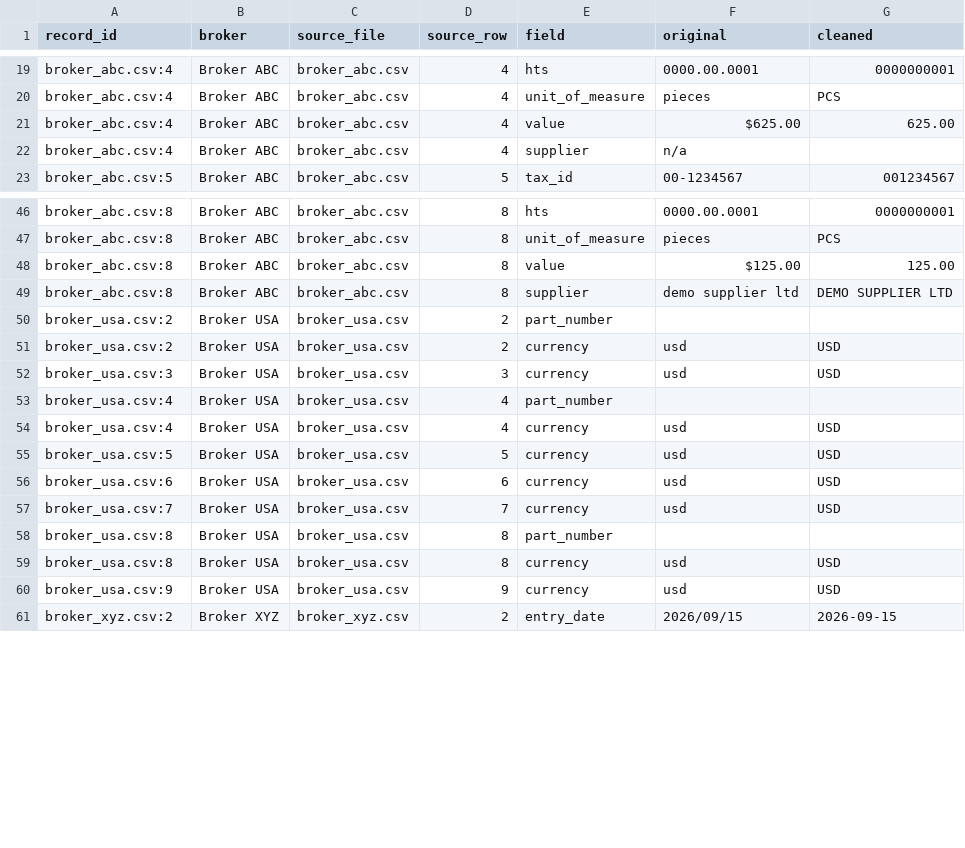
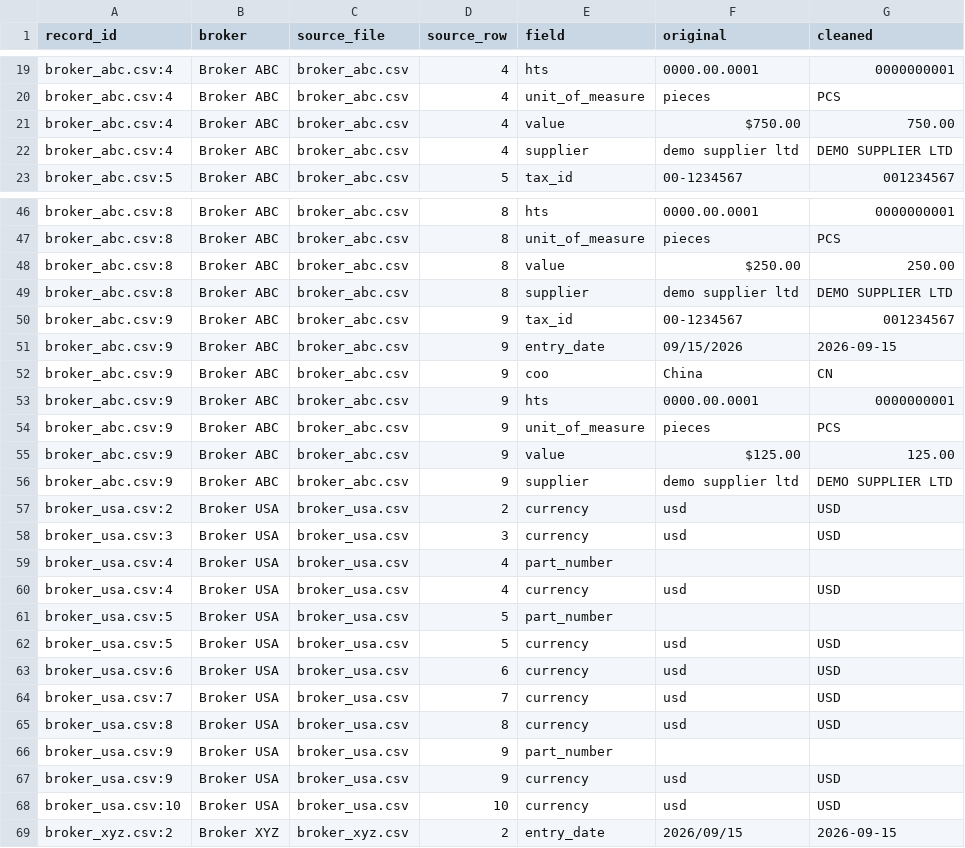
Before and after one commit to gkarnelle-lab/Broker-Entry-Data-Cleaning, a CSV file: data/processed/change_log.csv, drawn as a sheet; only a part is shown, gaps mark what is left out; the diff covers the shown part only.

```diff
--- a/data/processed/change_log.csv
+++ b/data/processed/change_log.csv
@@ -20,4 +20,4 @@ broker_abc.csv:4,Broker ABC,broker_abc.csv,4,hts,0000.00.0001,0000000001
 broker_abc.csv:4,Broker ABC,broker_abc.csv,4,unit_of_measure,pieces,PCS
-broker_abc.csv:4,Broker ABC,broker_abc.csv,4,value,$625.00,625.00
-broker_abc.csv:4,Broker ABC,broker_abc.csv,4,supplier,  n/a  ,
+broker_abc.csv:4,Broker ABC,broker_abc.csv,4,value,$750.00,750.00
+broker_abc.csv:4,Broker ABC,broker_abc.csv,4,supplier,  demo supplier ltd  ,DEMO SUPPLIER LTD
 broker_abc.csv:5,Broker ABC,broker_abc.csv,5,tax_id,00-1234567,001234567
@@ -47,5 +47,11 @@ broker_abc.csv:8,Broker ABC,broker_abc.csv,8,hts,0000.00.0001,0000000001
 broker_abc.csv:8,Broker ABC,broker_abc.csv,8,unit_of_measure,pieces,PCS
-broker_abc.csv:8,Broker ABC,broker_abc.csv,8,value,$125.00,125.00
+broker_abc.csv:8,Broker ABC,broker_abc.csv,8,value,$250.00,250.00
 broker_abc.csv:8,Broker ABC,broker_abc.csv,8,supplier,  demo supplier ltd  ,DEMO SUPPLIER LTD
-broker_usa.csv:2,Broker USA,broker_usa.csv,2,part_number,  ,
+broker_abc.csv:9,Broker ABC,broker_abc.csv,9,tax_id,00-1234567,001234567
+broker_abc.csv:9,Broker ABC,broker_abc.csv,9,entry_date,09/15/2026,2026-09-15
+broker_abc.csv:9,Broker ABC,broker_abc.csv,9,coo,China,CN
+broker_abc.csv:9,Broker ABC,broker_abc.csv,9,hts,0000.00.0001,0000000001
+broker_abc.csv:9,Broker ABC,broker_abc.csv,9,unit_of_measure,pieces,PCS
+broker_abc.csv:9,Broker ABC,broker_abc.csv,9,value,$125.00,125.00
+broker_abc.csv:9,Broker ABC,broker_abc.csv,9,supplier,  demo supplier ltd  ,DEMO SUPPLIER LTD
 broker_usa.csv:2,Broker USA,broker_usa.csv,2,currency,usd,USD
@@ -54,2 +60,3 @@ broker_usa.csv:4,Broker USA,broker_usa.csv,4,part_number,  ,
 broker_usa.csv:4,Broker USA,broker_usa.csv,4,currency,usd,USD
+broker_usa.csv:5,Broker USA,broker_usa.csv,5,part_number,  ,
 broker_usa.csv:5,Broker USA,broker_usa.csv,5,currency,usd,USD
@@ -57,5 +64,6 @@ broker_usa.csv:6,Broker USA,broker_usa.csv,6,currency,usd,USD
 broker_usa.csv:7,Broker USA,broker_usa.csv,7,currency,usd,USD
-broker_usa.csv:8,Broker USA,broker_usa.csv,8,part_number,  ,
 broker_usa.csv:8,Broker USA,broker_usa.csv,8,currency,usd,USD
+broker_usa.csv:9,Broker USA,broker_usa.csv,9,part_number,  ,
 broker_usa.csv:9,Broker USA,broker_usa.csv,9,currency,usd,USD
+broker_usa.csv:10,Broker USA,broker_usa.csv,10,currency,usd,USD
 broker_xyz.csv:2,Broker XYZ,broker_xyz.csv,2,entry_date,2026/09/15,2026-09-15
```
Also changed, not shown: 1 added row, 5 removed rows and 12 edited cells elsewhere in this file, data/processed/cleaned_entries.csv, data/processed/exceptions.csv, 10 other files.
